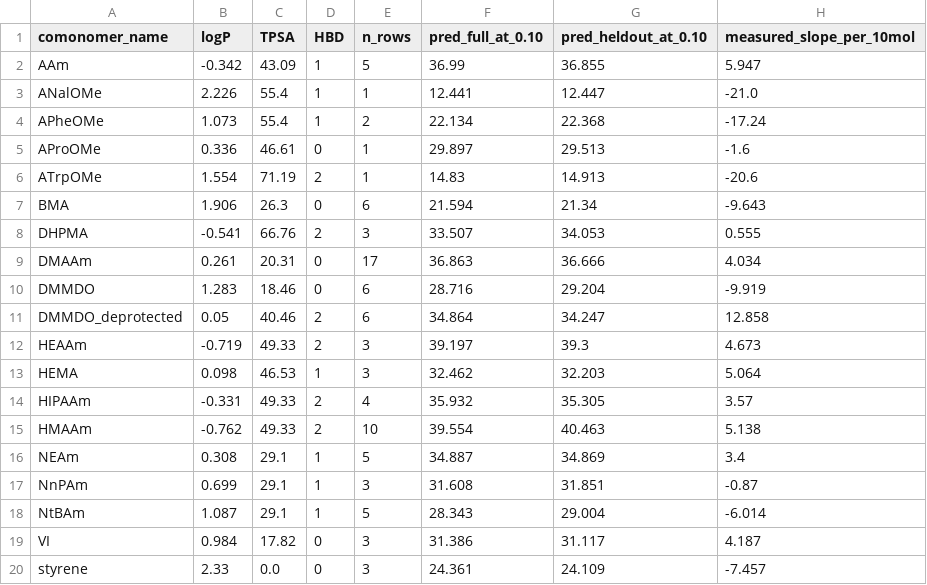
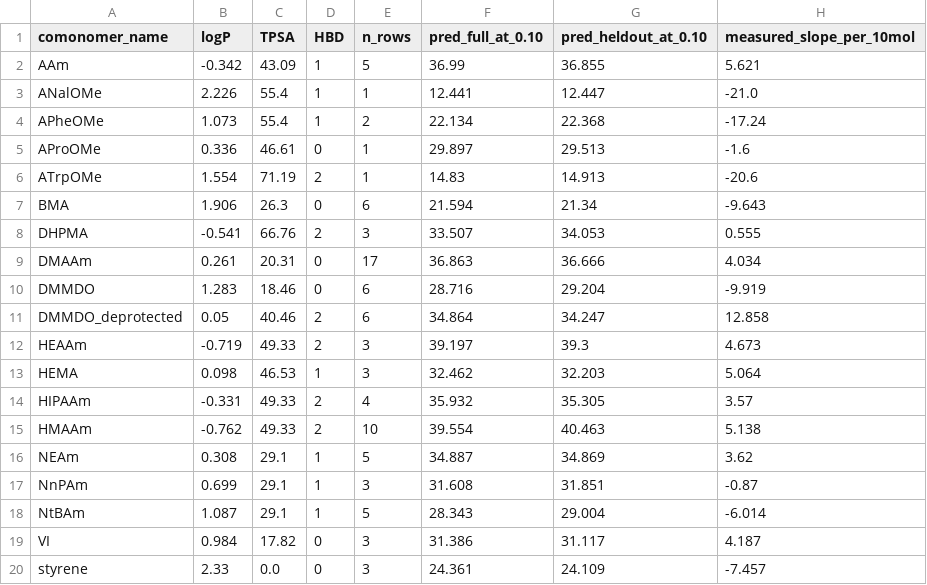
Before and after one commit to ruchit-owo/Ebara--LCST, a CSV file: results/trend1_fixed_fraction.csv, drawn as a sheet.

```diff
--- a/results/trend1_fixed_fraction.csv
+++ b/results/trend1_fixed_fraction.csv
@@ -1,3 +1,3 @@
 comonomer_name,logP,TPSA,HBD,n_rows,pred_full_at_0.10,pred_heldout_at_0.10,measured_slope_per_10mol
-AAm,-0.342,43.09,1,5,36.99,36.855,5.947
+AAm,-0.342,43.09,1,5,36.99,36.855,5.621
 ANalOMe,2.226,55.4,1,1,12.441,12.447,-21.0
@@ -15,3 +15,3 @@ HIPAAm,-0.331,49.33,2,4,35.932,35.305,3.57
 HMAAm,-0.762,49.33,2,10,39.554,40.463,5.138
-NEAm,0.308,29.1,1,5,34.887,34.869,3.4
+NEAm,0.308,29.1,1,5,34.887,34.869,3.62
 NnPAm,0.699,29.1,1,3,31.608,31.851,-0.87
```
Also changed, not shown: results/trend2_series.csv, 10 other files.
